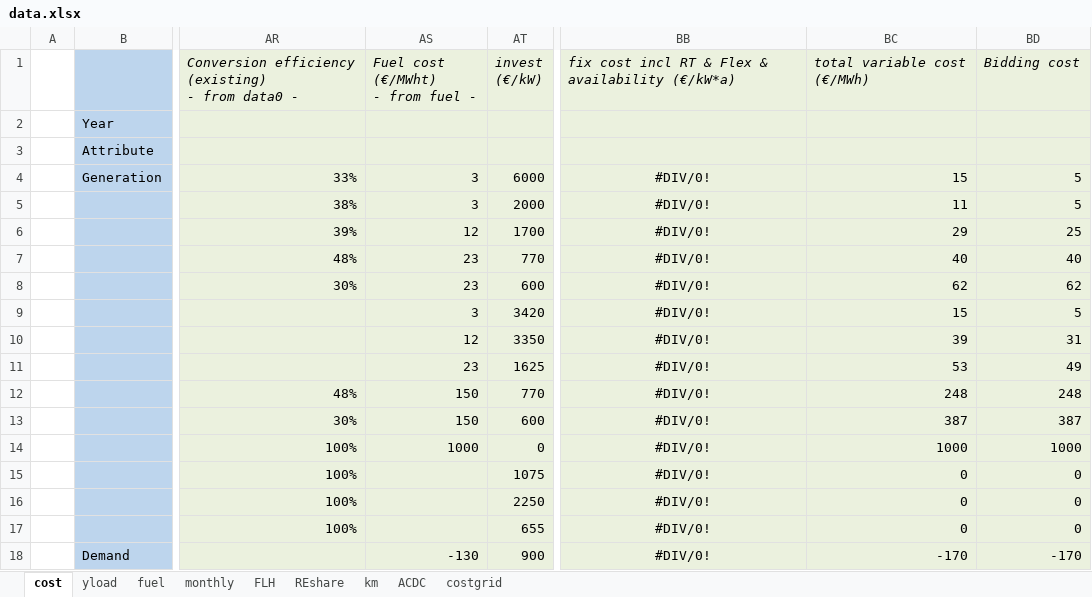
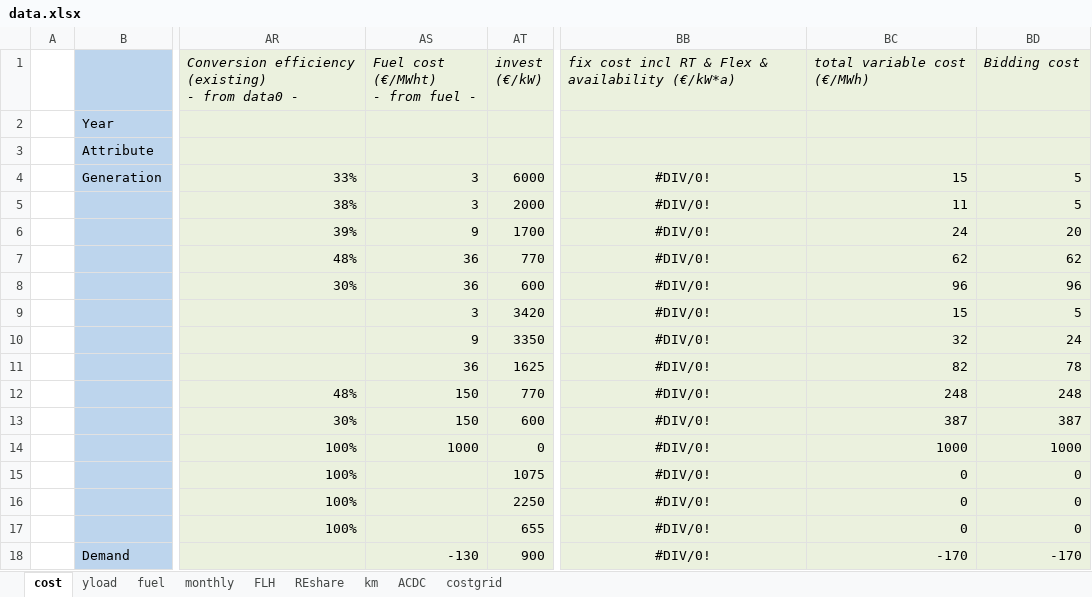
Before and after one commit to emma-model/EMMA, an Excel workbook: input/data.xlsx, sheet cost, drawn as a sheet; only a part is shown, gaps mark what is left out; values as stored, in another font and other column widths than the file's, no borders; charts and pictures and conditional formats not drawn; the diff names each change by its address in the sheet, - before the commit and + after, or states it on an @@ line.

```diff
--- a/input/data.xlsx (sheet cost)
+++ b/input/data.xlsx (sheet cost)
-AS6: 12
+AS6: 9
-BC6: 29
+BC6: 24
-BD6: 25
+BD6: 20
-AS7:AS8: 23
+AS7:AS8: 36
-BC7: 40
+BC7: 62
-BD7: 40
+BD7: 62
-BC8: 62
+BC8: 96
-BD8: 62
+BD8: 96
-AS10: 12
+AS10: 9
-BC10: 39
+BC10: 32
-BD10: 31
+BD10: 24
-AS11: 23
+AS11: 36
-BC11: 53
+BC11: 82
-BD11: 49
+BD11: 78
```
Also changed, not shown: sheet fuel, formulas that keep their value, charts or pictures, input/data0.xlsx, 21 other files.
